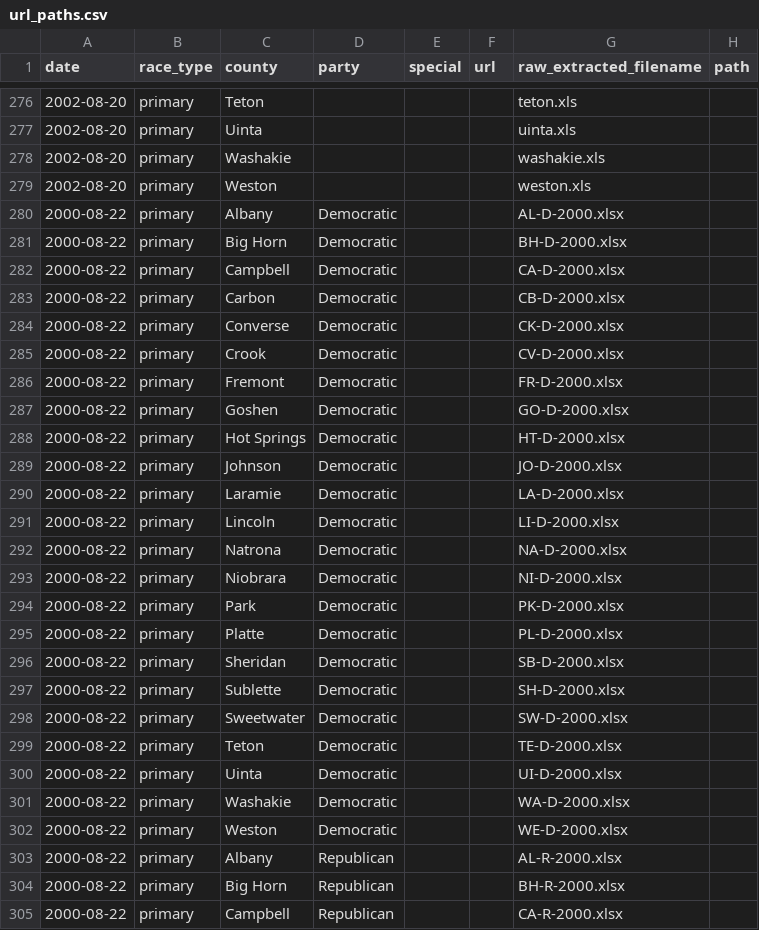
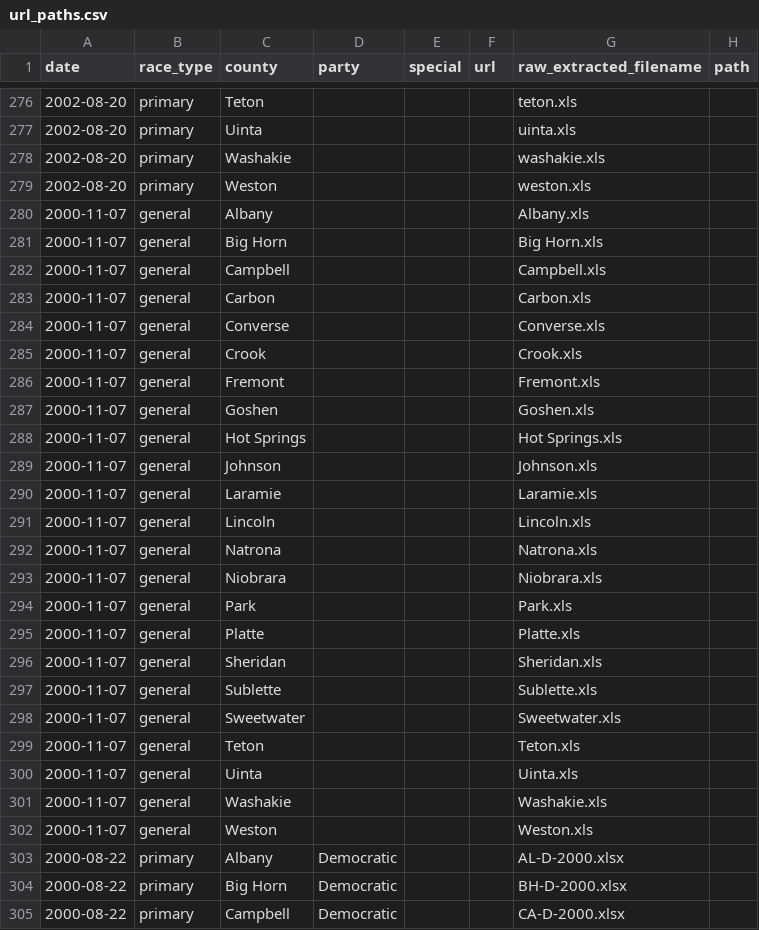
Before and after one commit to openelections/openelections-core, a CSV file: openelex/us/wy/mappings/url_paths.csv, drawn as a sheet; only a part is shown, gaps mark what is left out; the shorter side is filled out with more unchanged rows.

Commit message:
added 2000 general files to url_paths

```diff
--- a/openelex/us/wy/mappings/url_paths.csv
+++ b/openelex/us/wy/mappings/url_paths.csv
@@ -279,2 +279,25 @@ date,race_type,county,party,special,url,raw_extracted_filename,path
 2002-08-20,primary,Weston,,,,weston.xls,
+2000-11-07,general,Albany,,,,Albany.xls,
+2000-11-07,general,Big Horn,,,,Big Horn.xls,
+2000-11-07,general,Campbell,,,,Campbell.xls,
+2000-11-07,general,Carbon,,,,Carbon.xls,
+2000-11-07,general,Converse,,,,Converse.xls,
+2000-11-07,general,Crook,,,,Crook.xls,
+2000-11-07,general,Fremont,,,,Fremont.xls,
+2000-11-07,general,Goshen,,,,Goshen.xls,
+2000-11-07,general,Hot Springs,,,,Hot Springs.xls,
+2000-11-07,general,Johnson,,,,Johnson.xls,
+2000-11-07,general,Laramie,,,,Laramie.xls,
+2000-11-07,general,Lincoln,,,,Lincoln.xls,
+2000-11-07,general,Natrona,,,,Natrona.xls,
+2000-11-07,general,Niobrara,,,,Niobrara.xls,
+2000-11-07,general,Park,,,,Park.xls,
+2000-11-07,general,Platte,,,,Platte.xls,
+2000-11-07,general,Sheridan,,,,Sheridan.xls,
+2000-11-07,general,Sublette,,,,Sublette.xls,
+2000-11-07,general,Sweetwater,,,,Sweetwater.xls,
+2000-11-07,general,Teton,,,,Teton.xls,
+2000-11-07,general,Uinta,,,,Uinta.xls,
+2000-11-07,general,Washakie,,,,Washakie.xls,
+2000-11-07,general,Weston,,,,Weston.xls,
 2000-08-22,primary,Albany,Democratic,,,AL-D-2000.xlsx,
```
